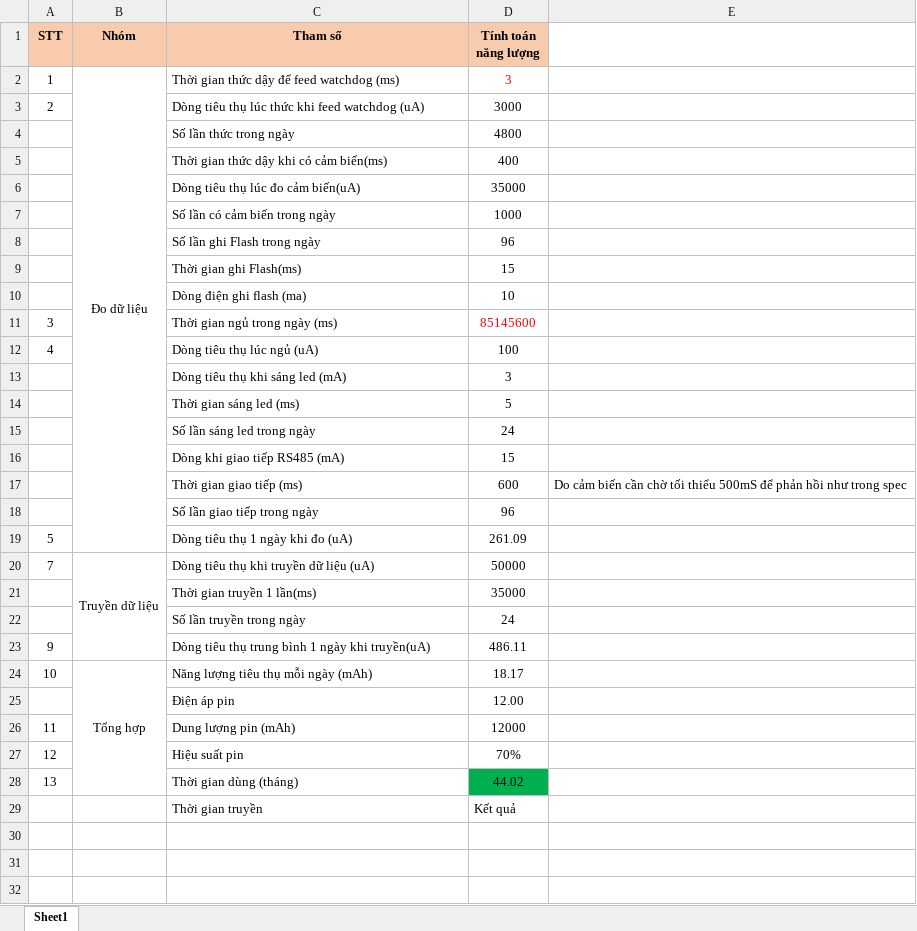
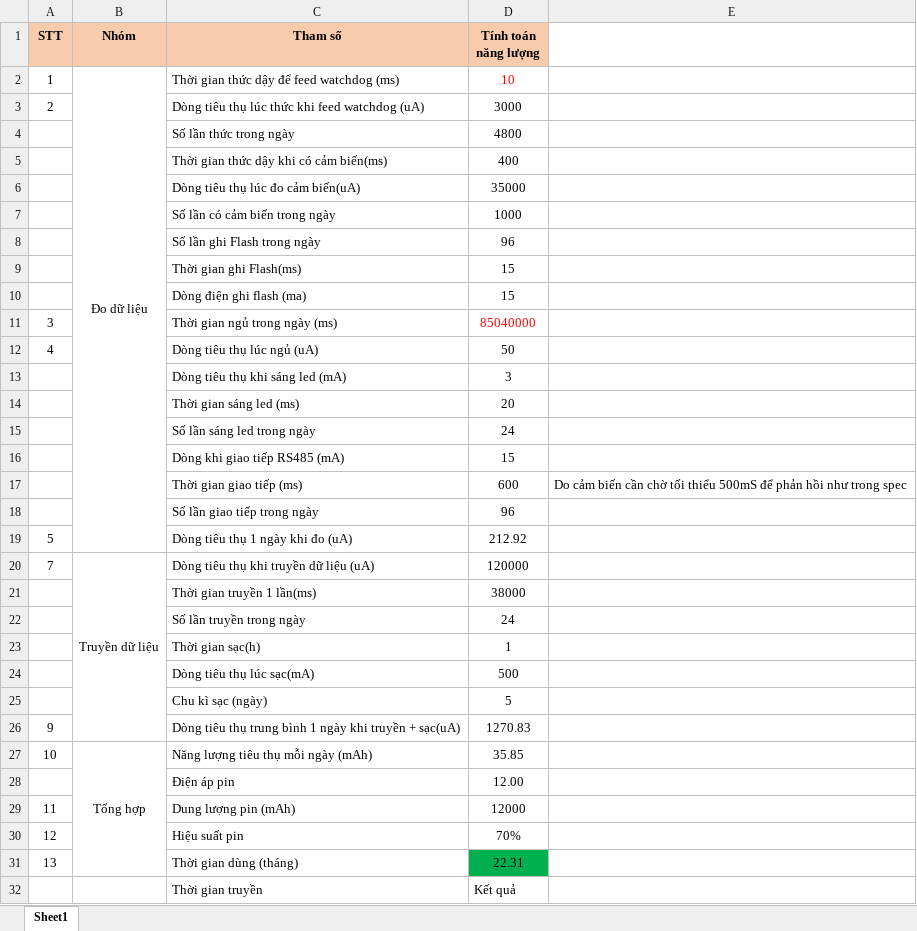
Before and after one commit to dvhai08/Hawaco_datalogger, an Excel workbook: Estimate_DTG2.xlsx, sheet Sheet1, drawn as a sheet; values as stored, in another font and other column widths than the file's, no borders; addresses are those after the commit; the diff names each change by its address in the sheet, - before the commit and + after, or states it on an @@ line.

```diff
--- a/Estimate_DTG2.xlsx (sheet Sheet1)
+++ b/Estimate_DTG2.xlsx (sheet Sheet1)
-D2 (Tính toán năng lượng): 3
+D2 (Tính toán năng lượng): 10
-D10 (Tính toán năng lượng): 10
+D10 (Tính toán năng lượng): 15
-D11 (Tính toán năng lượng): 85145600
+D11 (Tính toán năng lượng): 85040000
-D12 (Tính toán năng lượng): 100
+D12 (Tính toán năng lượng): 50
-D14 (Tính toán năng lượng): 5
+D14 (Tính toán năng lượng): 20
-D19 (Tính toán năng lượng): 261.09
+D19 (Tính toán năng lượng): 212.92
-D20 (Tính toán năng lượng): 50000
+D20 (Tính toán năng lượng): 120000
-D21 (Tính toán năng lượng): 35000
+D21 (Tính toán năng lượng): 38000
+row 23:  |  | Thời gian sạc(h) | 1
+row 24:  |  | Dòng tiêu thụ lúc sạc(mA) | 500
+row 25:  |  | Chu kì sạc (ngày) | 5
-C26 (Tham số): …ngày khi truyền(uA)
+C26 (Tham số): …ngày khi truyền + sạc(uA)
-D26 (Tính toán năng lượng): 486.11
+D26 (Tính toán năng lượng): 1270.83
-D27 (Tính toán năng lượng): 18.17
+D27 (Tính toán năng lượng): 35.85
-D31 (Tính toán năng lượng): 44.02
+D31 (Tính toán năng lượng): 22.31
```
Also changed, not shown: 19 other files.
